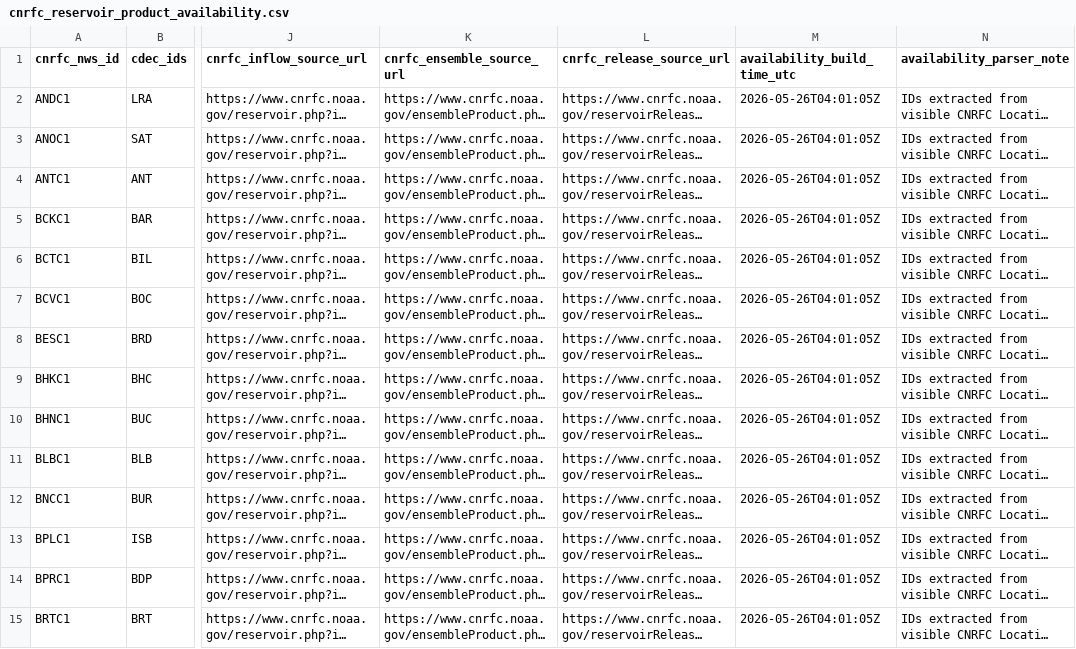
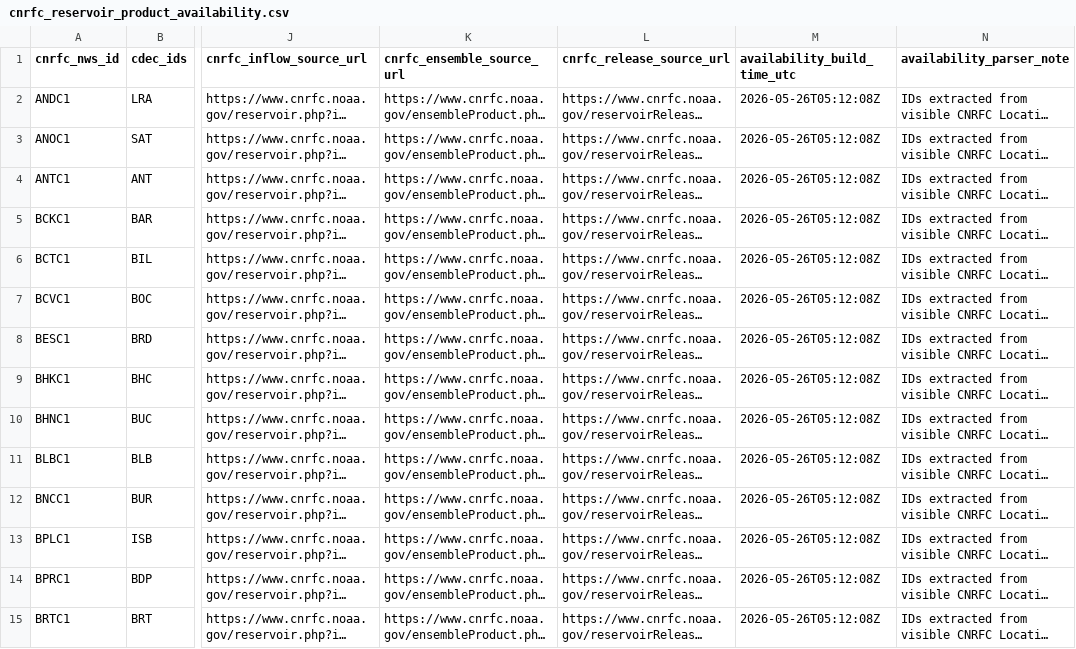
Before and after one commit to dbo99/brim-live-reservoir-feed, a CSV file: data/input/cnrfc_reservoir_product_availability.csv, drawn as a sheet; only a part is shown, gaps mark what is left out; long unchanged cells end in …; the diff covers the shown part only; the diff names each change by its address in the sheet, - before the commit and + after, or states it on an @@ line.

Commit message:
Add files via upload

```diff
--- a/data/input/cnrfc_reservoir_product_availability.csv
+++ b/data/input/cnrfc_reservoir_product_availability.csv
-M2:M15 (availability_build_time_utc): 2026-05-26T04:01:05Z
+M2:M15 (availability_build_time_utc): 2026-05-26T05:12:08Z
```
Also changed, not shown: 1 added row and 114 edited cells elsewhere in this file.
